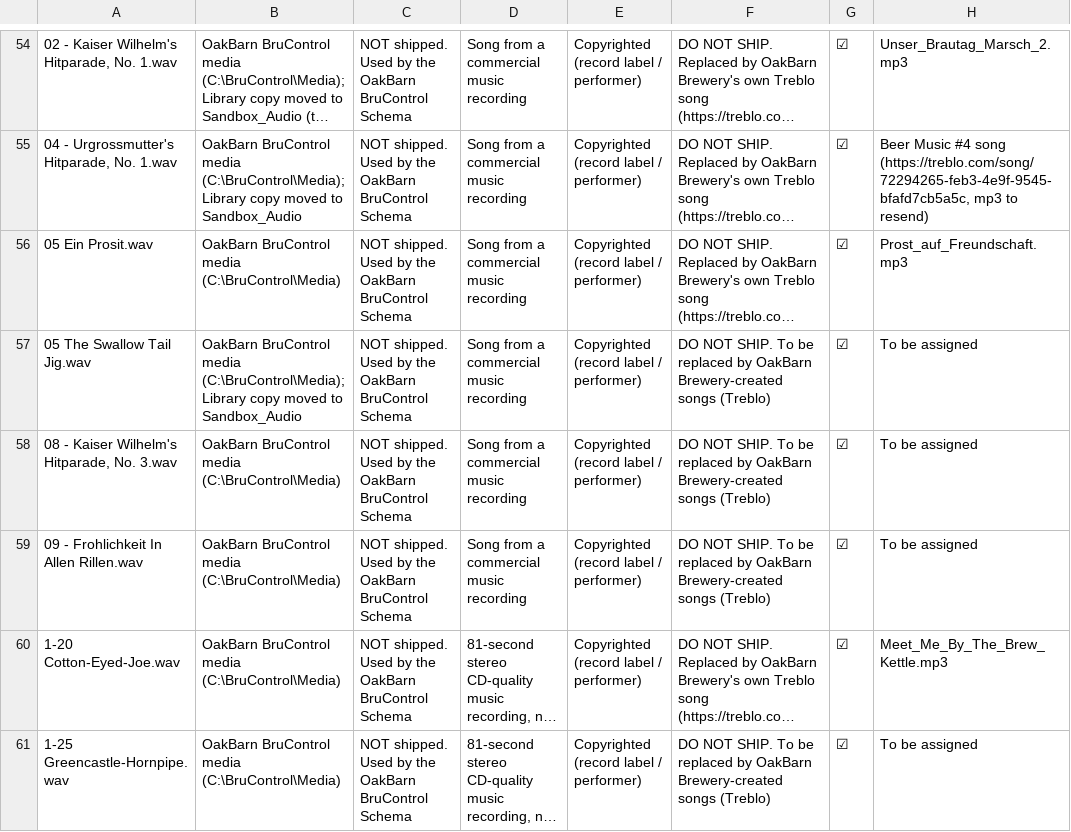
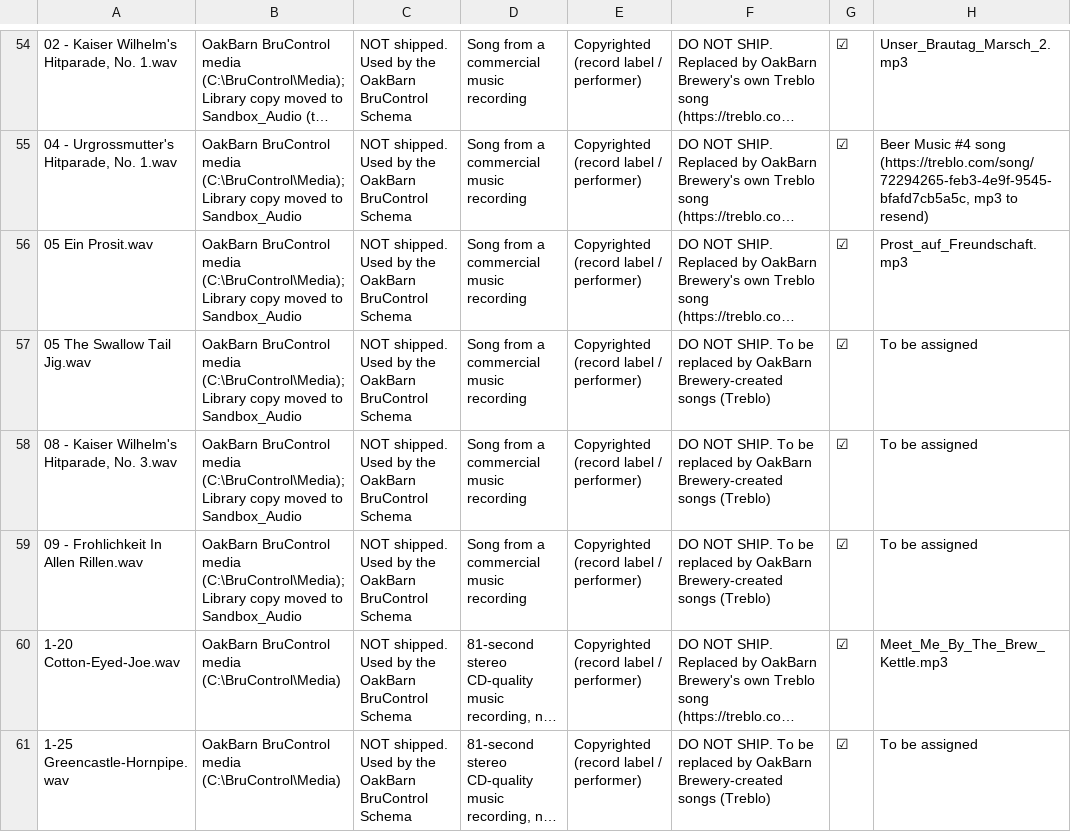
Before and after one commit to oakbarn/Skynet_Brewery, a CSV file: docs/Media_Licenses.csv, drawn as a sheet; only a part is shown, gaps mark what is left out; long unchanged cells end in …; the diff covers the shown part only; the diff names each change by its address in the sheet, - before the commit and + after, or states it on an @@ line.

```diff
--- a/docs/Media_Licenses.csv
+++ b/docs/Media_Licenses.csv
-B56: …BruControl media (C:\BruControl\Media)
+B56: …BruControl media (C:\BruControl\Media); Library copy moved to Sandbox_Audio
-B58:B59: …BruControl media (C:\BruControl\Media)
+B58:B59: …BruControl media (C:\BruControl\Media); Library copy moved to Sandbox_Audio
```
Also changed, not shown: 5 added rows and 23 edited cells elsewhere in this file.
